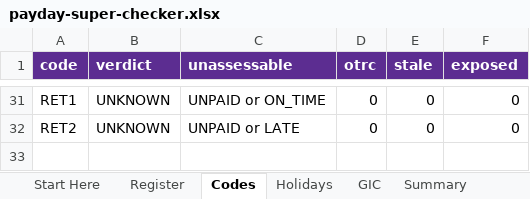
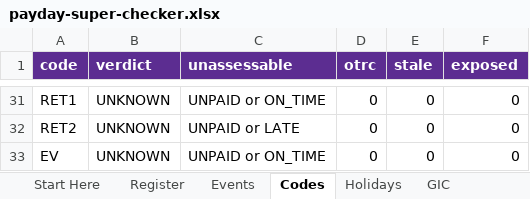
Before and after one commit to ryanduguid/australian-accounting, an Excel workbook: packages/payday-super-checker/workbooks/payday-super-checker.xlsx, sheet Codes, drawn as a sheet; only a part is shown, gaps mark what is left out; values as stored, in another font and other column widths than the file's, no borders; table styles not drawn; the diff names each change by its address in the sheet, - before the commit and + after, or states it on an @@ line.

Commit message:
Add an Events sheet to the payday workbook
Lines an event names read UNKNOWN with the widest outcome pair and no
exposure, so the workbook never reads an event line better than the
checker's --events. An event naming no line, several lines or an unknown
word blocks the workbook, as the checker refuses it. Excel's answers are
frozen in tests/data/workbook-events.json.

```diff
--- a/packages/payday-super-checker/workbooks/payday-super-checker.xlsx (sheet Codes)
+++ b/packages/payday-super-checker/workbooks/payday-super-checker.xlsx (sheet Codes)
+sheet tab: Events
+row 33: EV | UNKNOWN | UNPAID or ON_TIME | 0 | 0 | 0
```
Also changed, not shown: sheet Review Checks, sheet Register, sheet Sources & Version, sheet Start Here, formulas that keep their value, 12 other files.
